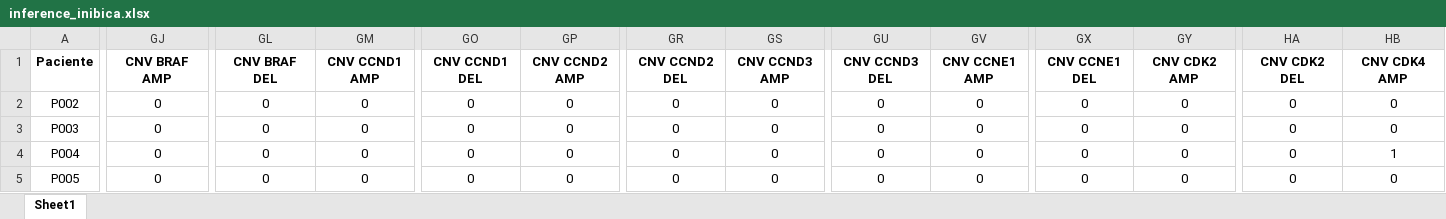
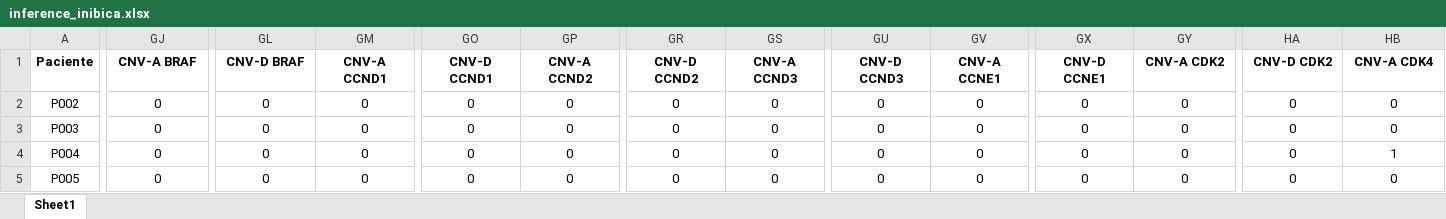
Before and after one commit to Valderas7/PI-0032-2017-ITIv2, an Excel workbook: excels/inference_inibica.xlsx, sheet Sheet1, drawn as a sheet; only a part is shown, gaps mark what is left out; values as stored, in another font and other column widths than the file's, no borders; the diff covers the shown part only; the diff names each change by its address in the sheet, - before the commit and + after, or states it on an @@ line.

```diff
--- a/excels/inference_inibica.xlsx (sheet Sheet1)
+++ b/excels/inference_inibica.xlsx (sheet Sheet1)
-GJ1: CNV BRAF AMP
+GJ1: CNV-A BRAF
-GL1: CNV BRAF DEL
+GL1: CNV-D BRAF
-GM1: CNV CCND1 AMP
+GM1: CNV-A CCND1
-GO1: CNV CCND1 DEL
+GO1: CNV-D CCND1
-GP1: CNV CCND2 AMP
+GP1: CNV-A CCND2
-GR1: CNV CCND2 DEL
+GR1: CNV-D CCND2
-GS1: CNV CCND3 AMP
+GS1: CNV-A CCND3
-GU1: CNV CCND3 DEL
+GU1: CNV-D CCND3
-GV1: CNV CCNE1 AMP
+GV1: CNV-A CCNE1
-GX1: CNV CCNE1 DEL
+GX1: CNV-D CCNE1
-GY1: CNV CDK2 AMP
+GY1: CNV-A CDK2
-HA1: CNV CDK2 DEL
+HA1: CNV-D CDK2
-HB1: CNV CDK4 AMP
+HB1: CNV-A CDK4
```
Also changed, not shown: 9 edited cells elsewhere in this sheet, 15 other files.
